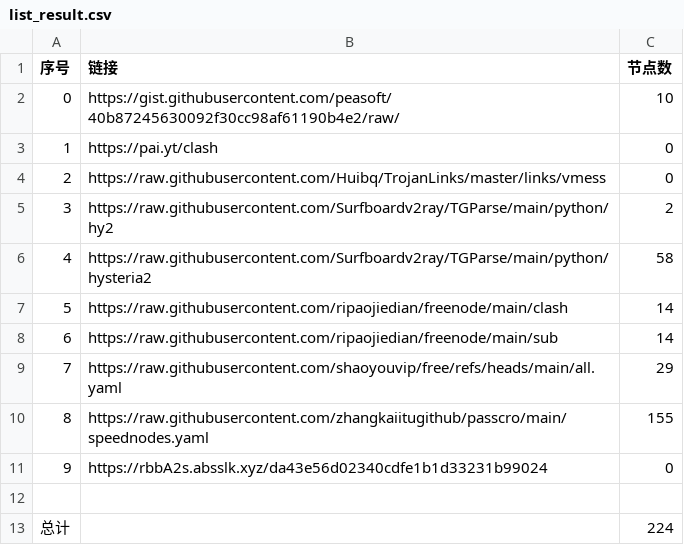
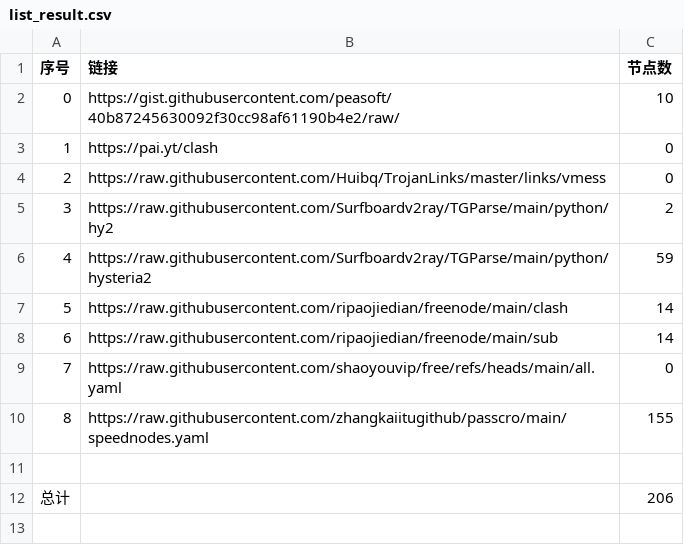
Before and after one commit to chengaopan/NoMoreWalls, a CSV file: list_result.csv, drawn as a sheet.

```diff
--- a/list_result.csv
+++ b/list_result.csv
@@ -5,9 +5,8 @@
 3,https://raw.githubusercontent.com/Surfboardv2ray/TGParse/main/python/hy2,2
-4,https://raw.githubusercontent.com/Surfboardv2ray/TGParse/main/python/hysteria2,58
+4,https://raw.githubusercontent.com/Surfboardv2ray/TGParse/main/python/hysteria2,59
 5,https://raw.githubusercontent.com/ripaojiedian/freenode/main/clash,14
 6,https://raw.githubusercontent.com/ripaojiedian/freenode/main/sub,14
-7,https://raw.githubusercontent.com/shaoyouvip/free/refs/heads/main/all.yaml,29
+7,https://raw.githubusercontent.com/shaoyouvip/free/refs/heads/main/all.yaml,0
 8,https://raw.githubusercontent.com/zhangkaiitugithub/passcro/main/speednodes.yaml,155
-9,https://rbbA2s.absslk.xyz/da43e56d02340cdfe1b1d33231b99024,0
 
-总计,,224
+总计,,206
```
Also changed, not shown: 16 other files.
